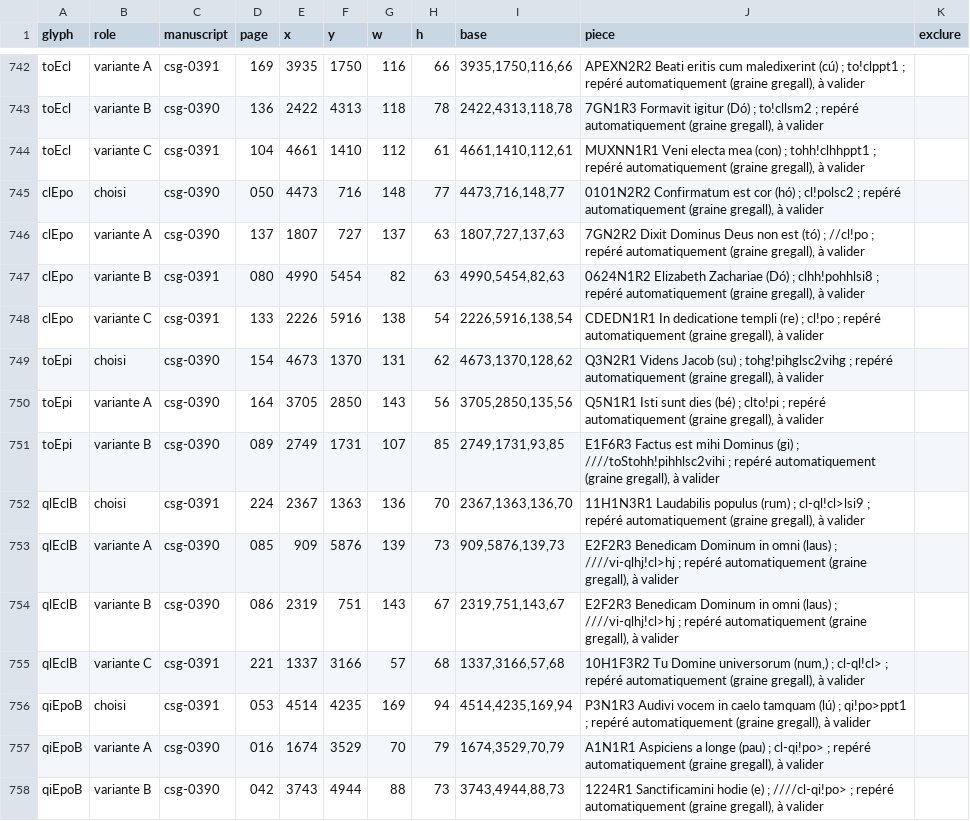
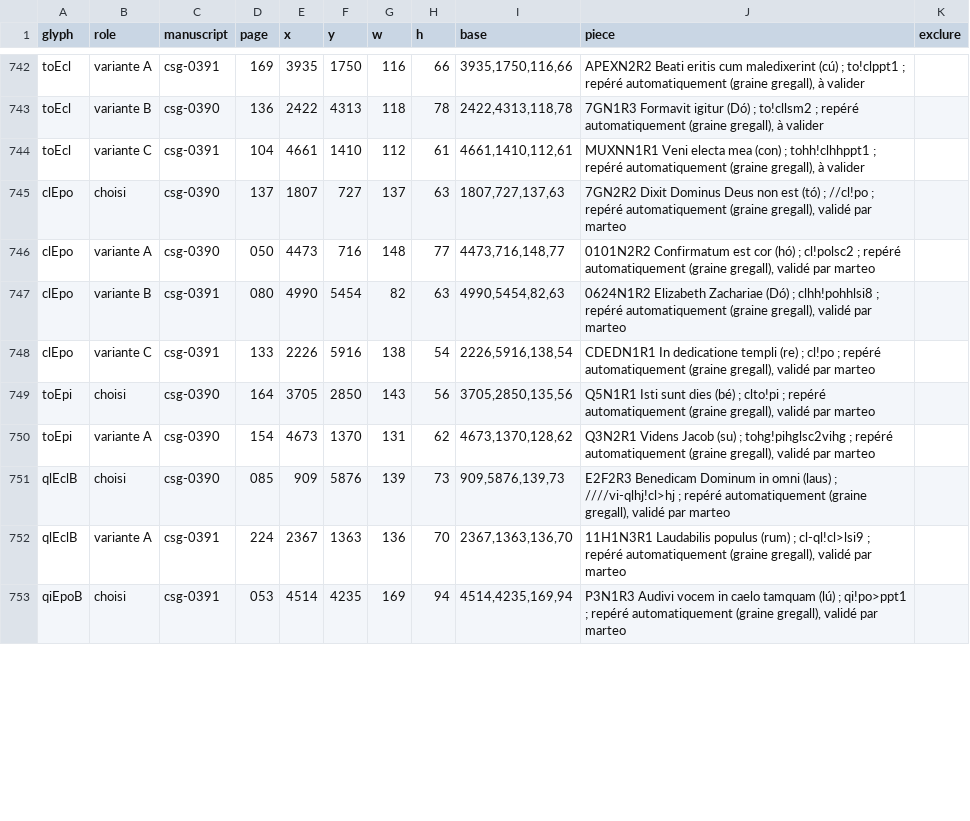
Before and after one commit to Nocturnale-Romanum/tooling, a CSV file: .claude/skills/grehartker/sources/exemplaires.csv, drawn as a sheet; only a part is shown, gaps mark what is left out; the diff covers the shown part only.

```diff
--- a/.claude/skills/grehartker/sources/exemplaires.csv
+++ b/.claude/skills/grehartker/sources/exemplaires.csv
@@ -744,15 +744,10 @@ toEcl,variante B,csg-0390,136,2422,4313,118,78,"2422,4313,118,78","7GN1R3 Formav
 toEcl,variante C,csg-0391,104,4661,1410,112,61,"4661,1410,112,61","MUXNN1R1 Veni electa mea (con) ; tohh!clhhppt1 ; repéré automatiquement (graine gregall), à valider",
-clEpo,choisi,csg-0390,050,4473,716,148,77,"4473,716,148,77","0101N2R2 Confirmatum est cor (hó) ; cl!polsc2 ; repéré automatiquement (graine gregall), à valider",
-clEpo,variante A,csg-0390,137,1807,727,137,63,"1807,727,137,63","7GN2R2 Dixit Dominus Deus non est (tó) ; //cl!po ; repéré automatiquement (graine gregall), à valider",
-clEpo,variante B,csg-0391,080,4990,5454,82,63,"4990,5454,82,63","0624N1R2 Elizabeth Zachariae (Dó) ; clhh!pohhlsi8 ; repéré automatiquement (graine gregall), à valider",
-clEpo,variante C,csg-0391,133,2226,5916,138,54,"2226,5916,138,54","CDEDN1R1 In dedicatione templi (re) ; cl!po ; repéré automatiquement (graine gregall), à valider",
-toEpi,choisi,csg-0390,154,4673,1370,131,62,"4673,1370,128,62","Q3N2R1 Videns Jacob (su) ; tohg!pihglsc2vihg ; repéré automatiquement (graine gregall), à valider",
-toEpi,variante A,csg-0390,164,3705,2850,143,56,"3705,2850,135,56","Q5N1R1 Isti sunt dies (bé) ; clto!pi ; repéré automatiquement (graine gregall), à valider",
-toEpi,variante B,csg-0390,089,2749,1731,107,85,"2749,1731,93,85","E1F6R3 Factus est mihi Dominus (gi) ; ////toStohh!pihhlsc2vihi ; repéré automatiquement (graine gregall), à valider",
-qlEclB,choisi,csg-0391,224,2367,1363,136,70,"2367,1363,136,70","11H1N3R1 Laudabilis populus (rum) ; cl-ql!cl>lsi9 ; repéré automatiquement (graine gregall), à valider",
-qlEclB,variante A,csg-0390,085,909,5876,139,73,"909,5876,139,73","E2F2R3 Benedicam Dominum in omni (laus) ; ////vi-qlhj!cl>hj ; repéré automatiquement (graine gregall), à valider",
-qlEclB,variante B,csg-0390,086,2319,751,143,67,"2319,751,143,67","E2F2R3 Benedicam Dominum in omni (laus) ; ////vi-qlhj!cl>hj ; repéré automatiquement (graine gregall), à valider",
-qlEclB,variante C,csg-0391,221,1337,3166,57,68,"1337,3166,57,68","10H1F3R2 Tu Domine universorum (num,) ; cl-ql!cl> ; repéré automatiquement (graine gregall), à valider",
-qiEpoB,choisi,csg-0391,053,4514,4235,169,94,"4514,4235,169,94","P3N1R3 Audivi vocem in caelo tamquam (lú) ; qi!po>ppt1 ; repéré automatiquement (graine gregall), à valider",
-qiEpoB,variante A,csg-0390,016,1674,3529,70,79,"1674,3529,70,79","A1N1R1 Aspiciens a longe (pau) ; cl-qi!po> ; repéré automatiquement (graine gregall), à valider",
-qiEpoB,variante B,csg-0390,042,3743,4944,88,73,"3743,4944,88,73","1224R1 Sanctificamini hodie (e) ; ////cl-qi!po> ; repéré automatiquement (graine gregall), à valider",
+clEpo,choisi,csg-0390,137,1807,727,137,63,"1807,727,137,63","7GN2R2 Dixit Dominus Deus non est (tó) ; //cl!po ; repéré automatiquement (graine gregall), validé par marteo",
+clEpo,variante A,csg-0390,050,4473,716,148,77,"4473,716,148,77","0101N2R2 Confirmatum est cor (hó) ; cl!polsc2 ; repéré automatiquement (graine gregall), validé par marteo",
+clEpo,variante B,csg-0391,080,4990,5454,82,63,"4990,5454,82,63","0624N1R2 Elizabeth Zachariae (Dó) ; clhh!pohhlsi8 ; repéré automatiquement (graine gregall), validé par marteo",
+clEpo,variante C,csg-0391,133,2226,5916,138,54,"2226,5916,138,54","CDEDN1R1 In dedicatione templi (re) ; cl!po ; repéré automatiquement (graine gregall), validé par marteo",
+toEpi,choisi,csg-0390,164,3705,2850,143,56,"3705,2850,135,56","Q5N1R1 Isti sunt dies (bé) ; clto!pi ; repéré automatiquement (graine gregall), validé par marteo",
+toEpi,variante A,csg-0390,154,4673,1370,131,62,"4673,1370,128,62","Q3N2R1 Videns Jacob (su) ; tohg!pihglsc2vihg ; repéré automatiquement (graine gregall), validé par marteo",
+qlEclB,choisi,csg-0390,085,909,5876,139,73,"909,5876,139,73","E2F2R3 Benedicam Dominum in omni (laus) ; ////vi-qlhj!cl>hj ; repéré automatiquement (graine gregall), validé par marteo",
+qlEclB,variante A,csg-0391,224,2367,1363,136,70,"2367,1363,136,70","11H1N3R1 Laudabilis populus (rum) ; cl-ql!cl>lsi9 ; repéré automatiquement (graine gregall), validé par marteo",
+qiEpoB,choisi,csg-0391,053,4514,4235,169,94,"4514,4235,169,94","P3N1R3 Audivi vocem in caelo tamquam (lú) ; qi!po>ppt1 ; repéré automatiquement (graine gregall), validé par marteo",
```
Also changed, not shown: 1 removed row and 27 edited cells elsewhere in this file, .claude/skills/grehartker/sources/reperes.csv.
